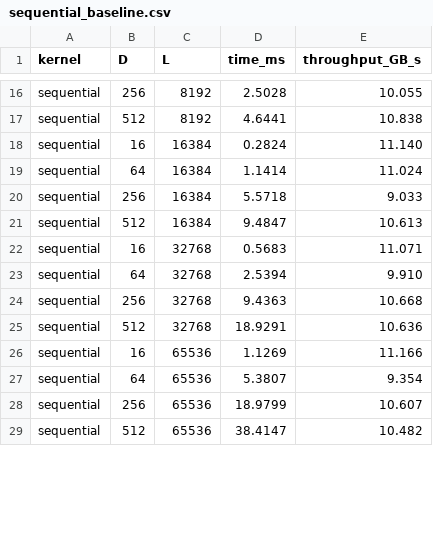
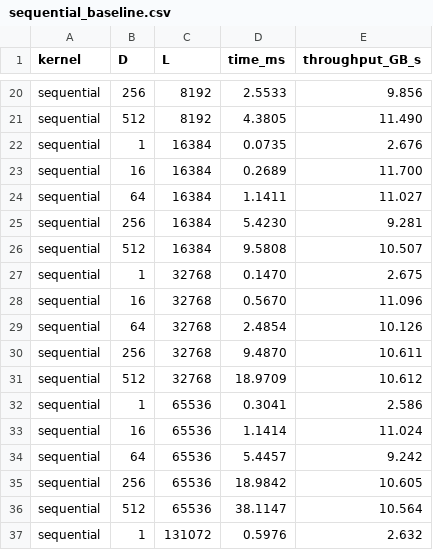
Before and after one commit to pwang1092/EE451_ParallelPrefixScanProject, a CSV file: Results/sequential_baseline.csv, drawn as a sheet; only a part is shown, gaps mark what is left out; addresses are those after the commit; the diff covers the shown part only; the diff names each change by its address in the sheet, - before the commit and + after, or states it on an @@ line.

```diff
--- a/Results/sequential_baseline.csv
+++ b/Results/sequential_baseline.csv
-D20 (time_ms): 2.5028
+D20 (time_ms): 2.5533
-E20 (throughput_GB_s): 10.055
+E20 (throughput_GB_s): 9.856
-D21 (time_ms): 4.6441
+D21 (time_ms): 4.3805
-E21 (throughput_GB_s): 10.838
+E21 (throughput_GB_s): 11.490
+row 22: sequential | 1 | 16384 | 0.0735 | 2.676
-D23 (time_ms): 0.2824
+D23 (time_ms): 0.2689
-E23 (throughput_GB_s): 11.140
+E23 (throughput_GB_s): 11.700
-D24 (time_ms): 1.1414
+D24 (time_ms): 1.1411
-E24 (throughput_GB_s): 11.024
+E24 (throughput_GB_s): 11.027
-D25 (time_ms): 5.5718
+D25 (time_ms): 5.4230
-E25 (throughput_GB_s): 9.033
+E25 (throughput_GB_s): 9.281
-D26 (time_ms): 9.4847
+D26 (time_ms): 9.5808
-E26 (throughput_GB_s): 10.613
+E26 (throughput_GB_s): 10.507
+row 27: sequential | 1 | 32768 | 0.1470 | 2.675
-D28 (time_ms): 0.5683
+D28 (time_ms): 0.5670
-E28 (throughput_GB_s): 11.071
+E28 (throughput_GB_s): 11.096
-D29 (time_ms): 2.5394
+D29 (time_ms): 2.4854
-E29 (throughput_GB_s): 9.910
+E29 (throughput_GB_s): 10.126
-D30 (time_ms): 9.4363
+D30 (time_ms): 9.4870
-E30 (throughput_GB_s): 10.668
+E30 (throughput_GB_s): 10.611
-D31 (time_ms): 18.9291
+D31 (time_ms): 18.9709
-E31 (throughput_GB_s): 10.636
+E31 (throughput_GB_s): 10.612
+row 32: sequential | 1 | 65536 | 0.3041 | 2.586
-D33 (time_ms): 1.1269
+D33 (time_ms): 1.1414
-E33 (throughput_GB_s): 11.166
+E33 (throughput_GB_s): 11.024
-D34 (time_ms): 5.3807
+D34 (time_ms): 5.4457
-E34 (throughput_GB_s): 9.354
+E34 (throughput_GB_s): 9.242
-D35 (time_ms): 18.9799
+D35 (time_ms): 18.9842
-E35 (throughput_GB_s): 10.607
+E35 (throughput_GB_s): 10.605
-D36 (time_ms): 38.4147
+D36 (time_ms): 38.1147
-E36 (throughput_GB_s): 10.482
+E36 (throughput_GB_s): 10.564
+row 37: sequential | 1 | 131072 | 0.5976 | 2.632
```
Also changed, not shown: 4 added rows and 36 edited cells elsewhere in this file, Results/benchmark.csv, 3 other files.
